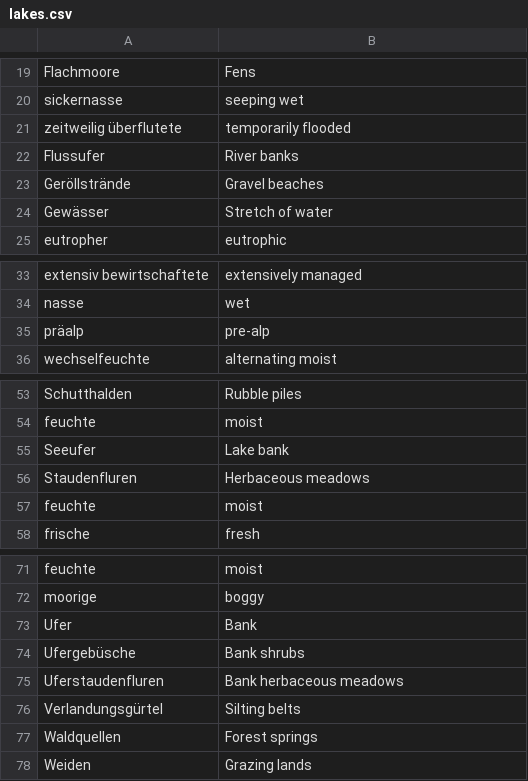
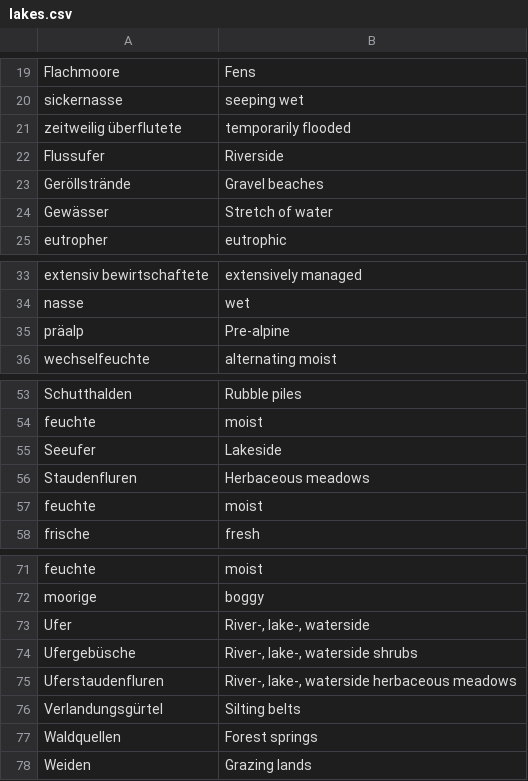
Before and after one commit to elenamedea/BuzzyBumbleBeesAdventure-Flowers, a CSV file: input/lakes.csv, drawn as a sheet; only a part is shown, gaps mark what is left out.

Commit message:
metadata tables updated

```diff
--- a/input/lakes.csv
+++ b/input/lakes.csv
@@ -21,3 +21,3 @@ sickernasse;seeping wet
 zeitweilig überflutete;temporarily flooded
-Flussufer;River banks
+Flussufer;Riverside
 Geröllstrände;Gravel beaches
@@ -34,3 +34,3 @@ extensiv bewirtschaftete;extensively managed
 nasse;wet
-präalp;pre-alp
+präalp;Pre-alpine
 wechselfeuchte;alternating moist
@@ -54,3 +54,3 @@ Schutthalden;Rubble piles
 feuchte;moist
-Seeufer;Lake bank
+Seeufer;Lakeside
 Staudenfluren;Herbaceous meadows
@@ -72,5 +72,5 @@ feuchte;moist
 moorige;boggy
-Ufer;Bank
-Ufergebüsche;Bank shrubs
-Uferstaudenfluren;Bank herbaceous meadows
+Ufer;River-, lake-, waterside
+Ufergebüsche;River-, lake-, waterside shrubs
+Uferstaudenfluren;River-, lake-, waterside herbaceous meadows
 Verlandungsgürtel;Silting belts
```
Also changed, not shown: input/alpine.csv, input/fields.csv, 4 other files.
